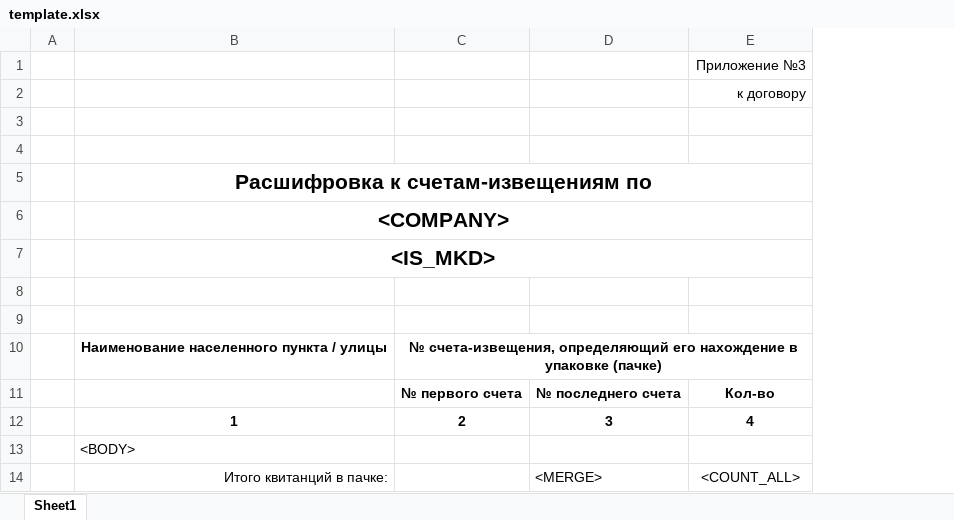
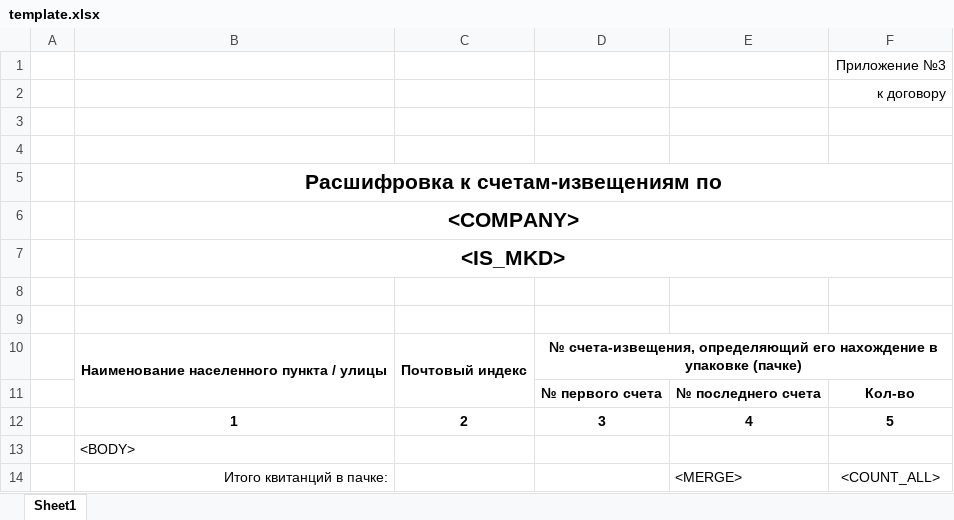
Before and after one commit to ryblovAV/KvitMaker, an Excel workbook: conf/templates/template.xlsx, sheet Sheet1, drawn as a sheet; values as stored, in another font and other column widths than the file's, no borders; removed rows and columns are numbered as before the commit, all else as after; the diff names each change by its address in the sheet, - before the commit and + after, or states it on an @@ line.

Commit message:
The file template.xlsx was modified: The field with postal code was added.

```diff
--- a/conf/templates/template.xlsx (sheet Sheet1)
+++ b/conf/templates/template.xlsx (sheet Sheet1)
+column C, row 10: Почтовый индекс
+B10:B11 merged
-row 12:  | 1 | 2 | 3 | 4
+row 12:  | 1 | 2 | 3 | 4 | 5
```
